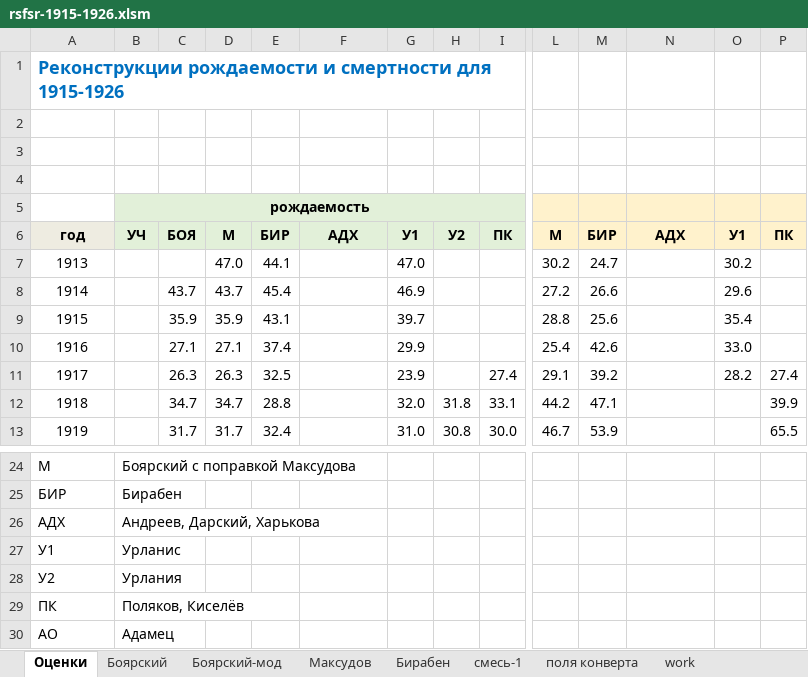
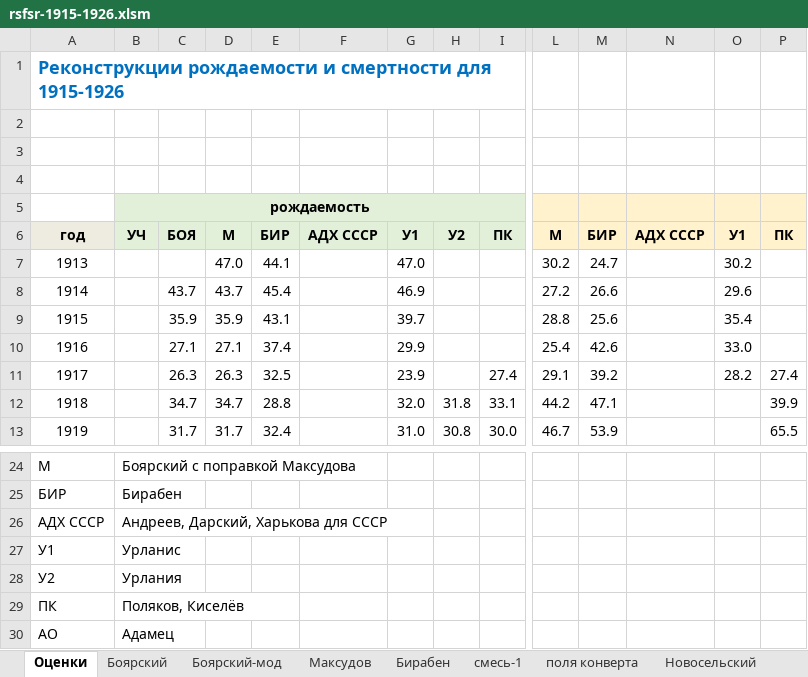
Before and after one commit to oboguev/RTSS, an Excel workbook: workbooks/rsfsr-1915-1926.xlsm, sheet Оценки, drawn as a sheet; only a part is shown, gaps mark what is left out; values as stored, in another font and other column widths than the file's, no borders; charts and pictures not drawn; removed rows and columns are numbered as before the commit, all else as after; rows hold the shown columns only; the diff names each change by its address in the sheet, - before the commit and + after, or states it on an @@ line.

```diff
--- a/workbooks/rsfsr-1915-1926.xlsm (sheet Оценки)
+++ b/workbooks/rsfsr-1915-1926.xlsm (sheet Оценки)
-F6: АДХ
+F6: АДХ СССР
-N6: АДХ
+N6: АДХ СССР
-row 26: АДХ | Андреев, Дарский, Харькова
+row 26: АДХ СССР | Андреев, Дарский, Харькова для СССР
```
Also changed, not shown: sheet итог, other sheet tabs, charts or pictures.
